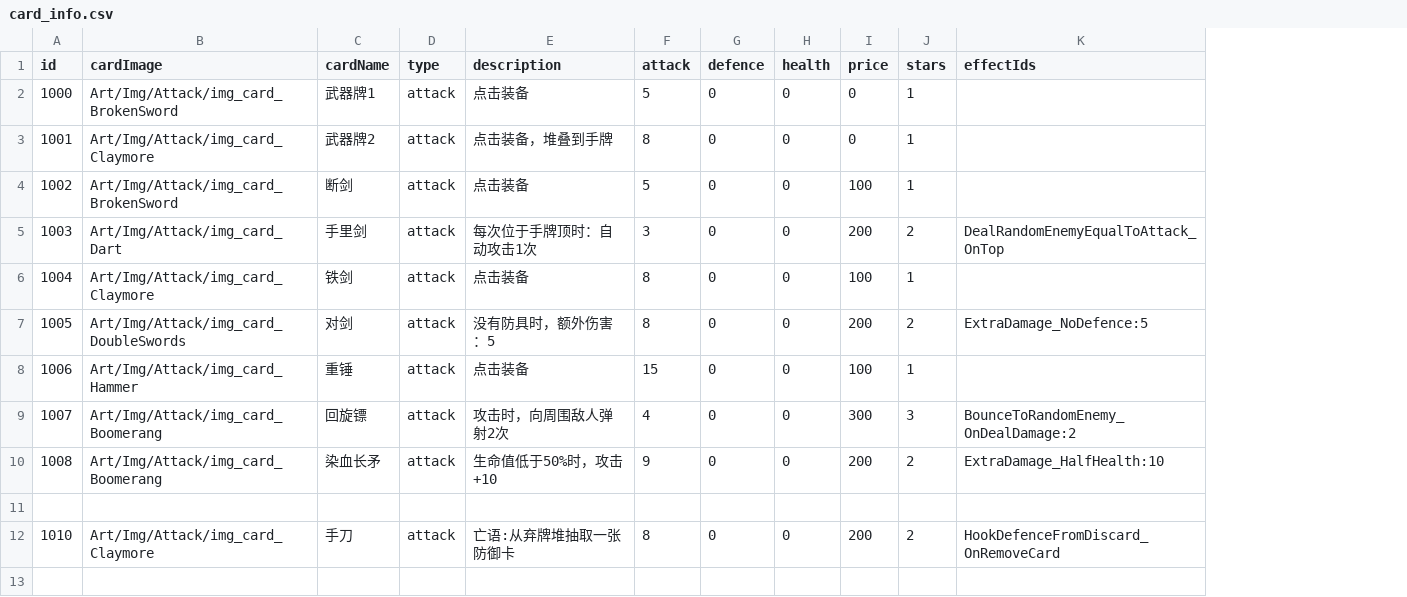
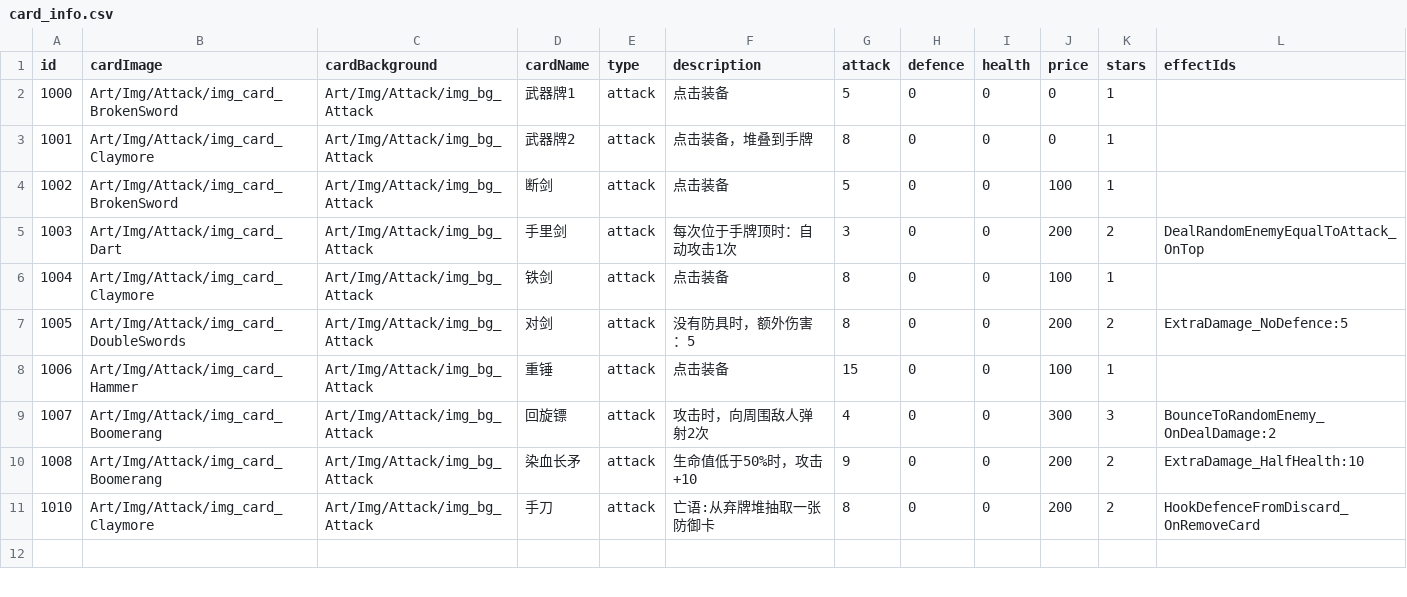
Before and after one commit to Nancobamboo/joeys-nightmare-2, a CSV file: joey2/Assets/Resources/Data/card_info.csv, drawn as a sheet; only a part is shown; removed rows and columns are numbered as before the commit, all else as after; the diff names each change by its address in the sheet, - before the commit and + after, or states it on an @@ line.

Commit message:
Update card_info.csv to include card backgrounds and reorganize card attributes for improved clarity

```diff
--- a/joey2/Assets/Resources/Data/card_info.csv
+++ b/joey2/Assets/Resources/Data/card_info.csv
+column C (cardBackground), rows 2-11: all Art/Img/Attack/img_bg_Attack
-row 11: (empty)
```
